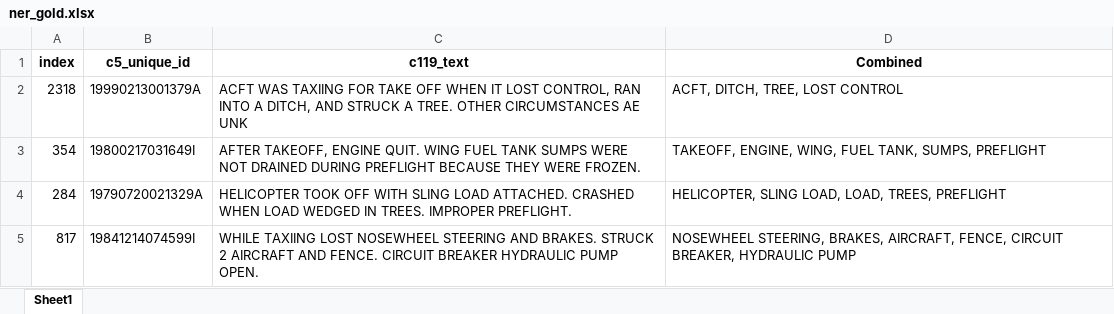
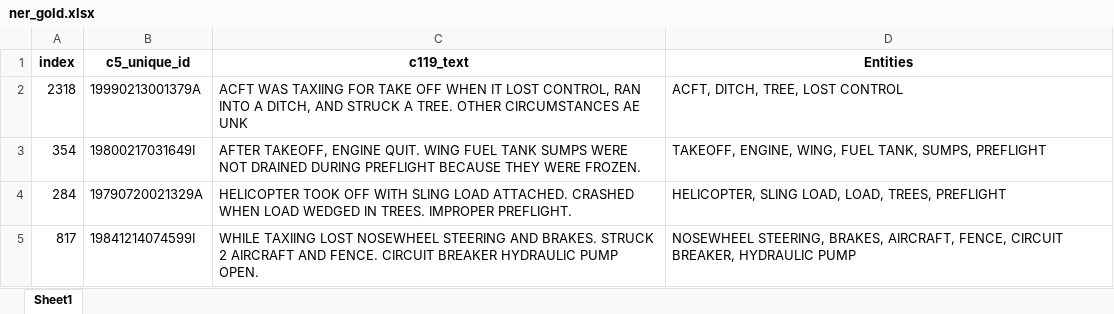
Before and after one commit to nd-crane/trusted_ke, an Excel workbook: gold_standard/gold/ner_gold.xlsx, sheet Sheet1, drawn as a sheet; only a part is shown; values as stored, in another font and other column widths than the file's, no borders; charts and pictures not drawn; the diff names each change by its address in the sheet, - before the commit and + after, or states it on an @@ line.

Commit message:
Added NER gold standard

```diff
--- a/gold_standard/gold/ner_gold.xlsx (sheet Sheet1)
+++ b/gold_standard/gold/ner_gold.xlsx (sheet Sheet1)
-D1: Combined
+D1: Entities
```
